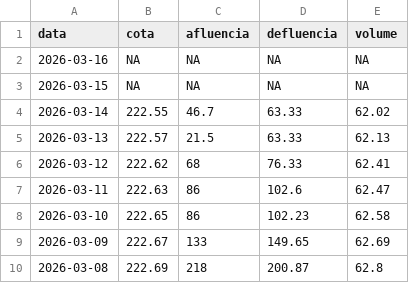
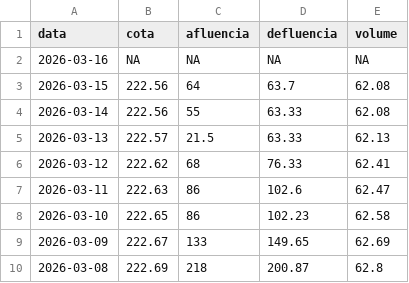
Before and after one commit to paulobarros/res_pedra, a CSV file: data/pedra_dados.csv, drawn as a sheet; only a part is shown.

```diff
--- a/data/pedra_dados.csv
+++ b/data/pedra_dados.csv
@@ -2,4 +2,4 @@
 2026-03-16,NA,NA,NA,NA
-2026-03-15,NA,NA,NA,NA
-2026-03-14,222.55,46.7,63.33,62.02
+2026-03-15,222.56,64,63.7,62.08
+2026-03-14,222.56,55,63.33,62.08
 2026-03-13,222.57,21.5,63.33,62.13
```
